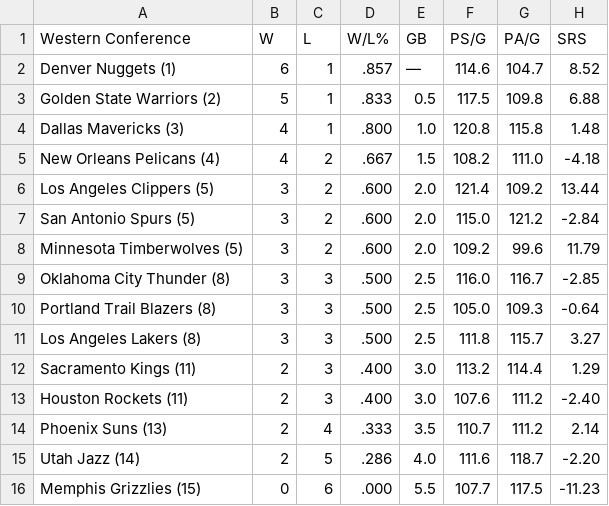
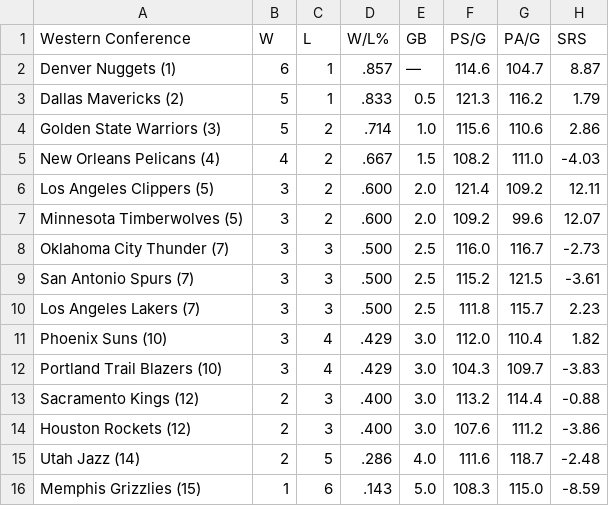
Before and after one commit to caHaber/flat-data-nba-standings, a CSV file: WEST_standings.csv, drawn as a sheet.

Commit message:
Flat: latest data (2023-11-06T16:01:55.620Z) {   "date": "2023-11-06T16:01:55.620Z",   "files": [     {       "name": "EAST_standings.csv",       "deltaBytes": 2,       "source": "https://www.espn.com/nba/standings"     },     {       "name": "NBA_2024.html",       "deltaBytes": 606,       "source": "https://www.espn.com/nba/standings"     },     {       "name": "WEST_standings.csv",       "deltaBytes": 1,       "source": "https://www.espn.com/nba/standings"     }   ] }

```diff
--- a/WEST_standings.csv
+++ b/WEST_standings.csv
@@ -1,16 +1,16 @@
 "Western Conference","W","L","W/L%","GB","PS/G","PA/G","SRS"
-"Denver Nuggets (1) ","6","1",".857","—","114.6","104.7","8.52"
-"Golden State Warriors (2) ","5","1",".833","0.5","117.5","109.8","6.88"
-"Dallas Mavericks (3) ","4","1",".800","1.0","120.8","115.8","1.48"
-"New Orleans Pelicans (4) ","4","2",".667","1.5","108.2","111.0","-4.18"
-"Los Angeles Clippers (5) ","3","2",".600","2.0","121.4","109.2","13.44"
-"San Antonio Spurs (5) ","3","2",".600","2.0","115.0","121.2","-2.84"
-"Minnesota Timberwolves (5) ","3","2",".600","2.0","109.2","99.6","11.79"
-"Oklahoma City Thunder (8) ","3","3",".500","2.5","116.0","116.7","-2.85"
-"Portland Trail Blazers (8) ","3","3",".500","2.5","105.0","109.3","-0.64"
-"Los Angeles Lakers (8) ","3","3",".500","2.5","111.8","115.7","3.27"
-"Sacramento Kings (11) ","2","3",".400","3.0","113.2","114.4","1.29"
-"Houston Rockets (11) ","2","3",".400","3.0","107.6","111.2","-2.40"
-"Phoenix Suns (13) ","2","4",".333","3.5","110.7","111.2","2.14"
-"Utah Jazz (14) ","2","5",".286","4.0","111.6","118.7","-2.20"
-"Memphis Grizzlies (15) ","0","6",".000","5.5","107.7","117.5","-11.23"
+"Denver Nuggets (1) ","6","1",".857","—","114.6","104.7","8.87"
+"Dallas Mavericks (2) ","5","1",".833","0.5","121.3","116.2","1.79"
+"Golden State Warriors (3) ","5","2",".714","1.0","115.6","110.6","2.86"
+"New Orleans Pelicans (4) ","4","2",".667","1.5","108.2","111.0","-4.03"
+"Los Angeles Clippers (5) ","3","2",".600","2.0","121.4","109.2","12.11"
+"Minnesota Timberwolves (5) ","3","2",".600","2.0","109.2","99.6","12.07"
+"Oklahoma City Thunder (7) ","3","3",".500","2.5","116.0","116.7","-2.73"
+"San Antonio Spurs (7) ","3","3",".500","2.5","115.2","121.5","-3.61"
+"Los Angeles Lakers (7) ","3","3",".500","2.5","111.8","115.7","2.23"
+"Phoenix Suns (10) ","3","4",".429","3.0","112.0","110.4","1.82"
+"Portland Trail Blazers (10) ","3","4",".429","3.0","104.3","109.7","-3.83"
+"Sacramento Kings (12) ","2","3",".400","3.0","113.2","114.4","-0.88"
+"Houston Rockets (12) ","2","3",".400","3.0","107.6","111.2","-3.86"
+"Utah Jazz (14) ","2","5",".286","4.0","111.6","118.7","-2.48"
+"Memphis Grizzlies (15) ","1","6",".143","5.0","108.3","115.0","-8.59"
```
Also changed, not shown: EAST_standings.csv, 1 other file.
